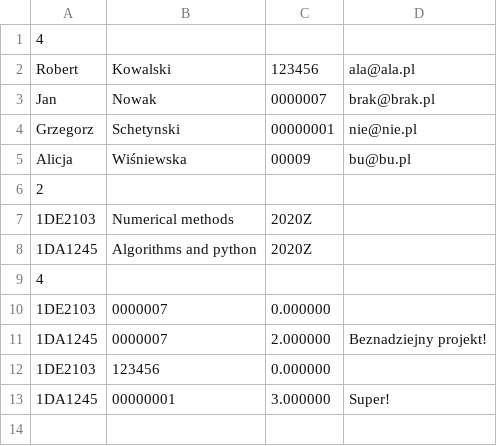
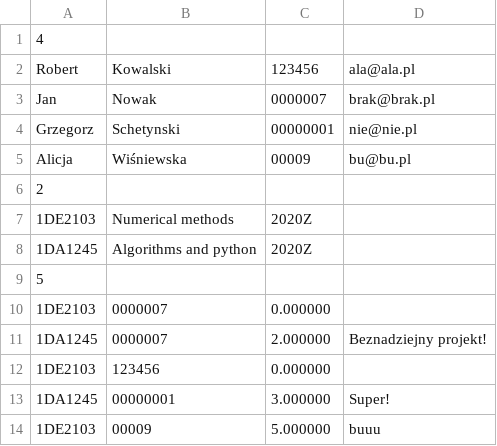
Before and after one commit to Zasim01/1DM1103_20Z, a CSV file: zad7/baza.csv, drawn as a sheet.

```diff
--- a/zad7/baza.csv
+++ b/zad7/baza.csv
@@ -8,3 +8,3 @@ Alicja;Wiśniewska;00009;bu@bu.pl
 1DA1245;Algorithms and python;2020Z
-4
+5
 1DE2103;0000007;0.000000;
@@ -13 +13,2 @@ Alicja;Wiśniewska;00009;bu@bu.pl
 1DA1245;00000001;3.000000;Super!
+1DE2103;00009;5.000000;buuu
```
Also changed, not shown: 1 other file.
